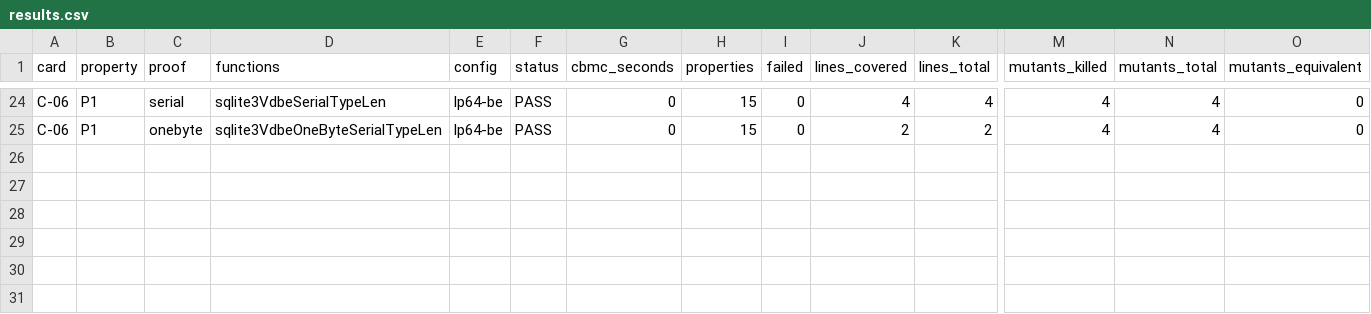
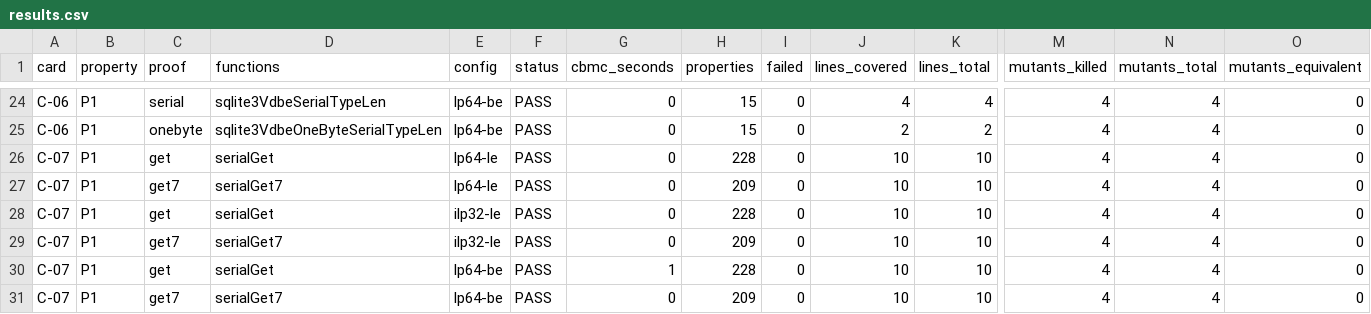
Before and after one commit to zpconn/proving-sqlite, a CSV file: results.csv, drawn as a sheet; only a part is shown, gaps mark what is left out; rows hold the shown columns only; the diff names each change by its address in the sheet, - before the commit and + after, or states it on an @@ line.

Commit message:
C-07: results after merge
Campaign: results and gate log for C-07 r1; RESULT gate C-07 PASS 553s 0 failed
Campaign-Step: 72ca4c3a359caf25

```diff
--- a/results.csv
+++ b/results.csv
+row 26: C-07 | P1 | get | serialGet | lp64-le | PASS | 0 | 228 | 0 | 10 | 10 | 4 | 4 | 0
+row 27: C-07 | P1 | get7 | serialGet7 | lp64-le | PASS | 0 | 209 | 0 | 10 | 10 | 4 | 4 | 0
+row 28: C-07 | P1 | get | serialGet | ilp32-le | PASS | 0 | 228 | 0 | 10 | 10 | 4 | 4 | 0
+row 29: C-07 | P1 | get7 | serialGet7 | ilp32-le | PASS | 0 | 209 | 0 | 10 | 10 | 4 | 4 | 0
+row 30: C-07 | P1 | get | serialGet | lp64-be | PASS | 1 | 228 | 0 | 10 | 10 | 4 | 4 | 0
+row 31: C-07 | P1 | get7 | serialGet7 | lp64-be | PASS | 0 | 209 | 0 | 10 | 10 | 4 | 4 | 0
```
Also changed, not shown: evidence/tokens.csv, 4 other files.
